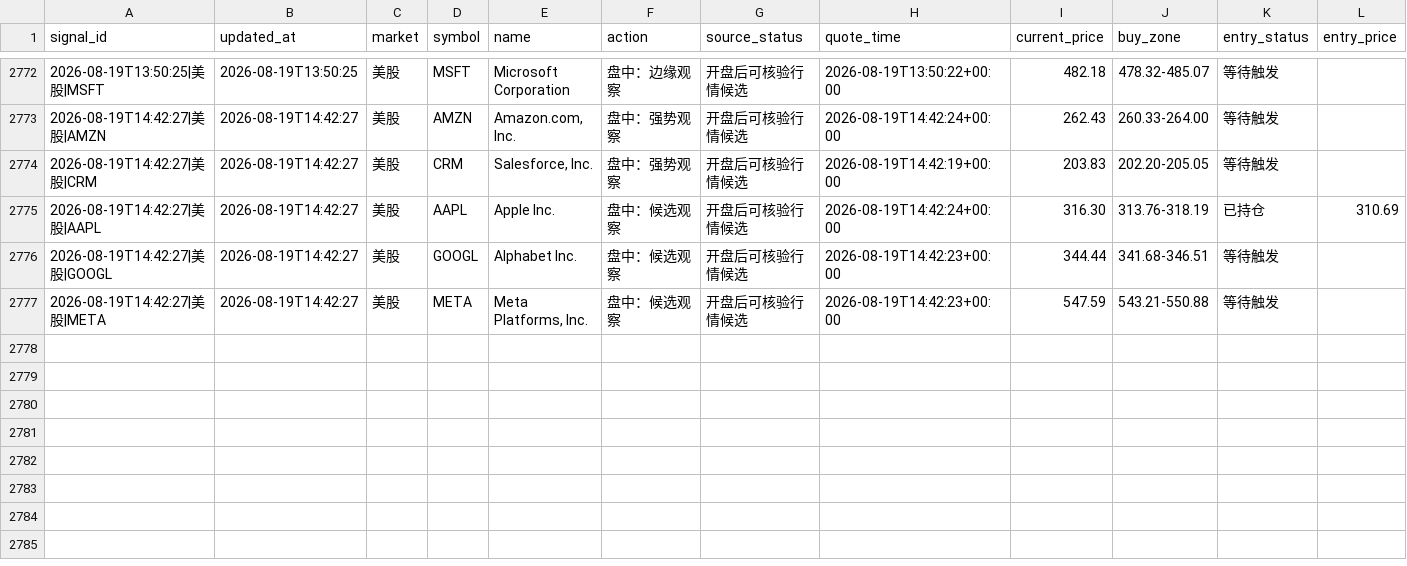
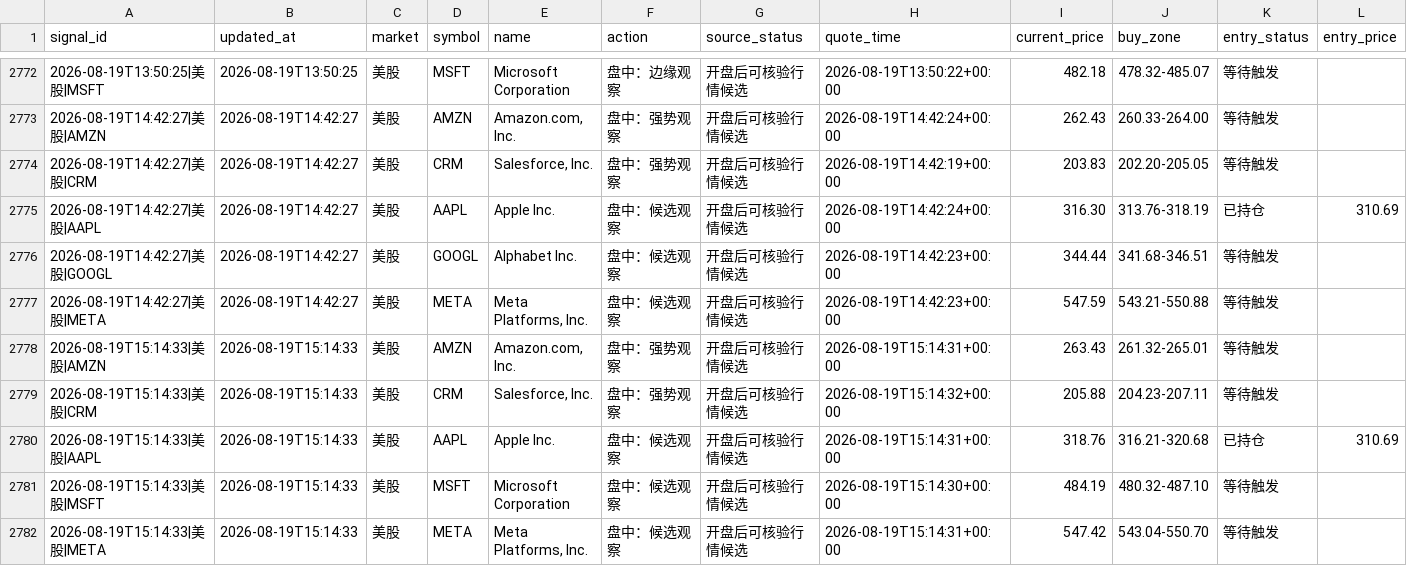
Before and after one commit to 295500p-cheng/dual-market-ai-quant-sim, a CSV file: outputs/daily-quant/execution/execution-ledger.csv, drawn as a sheet; only a part is shown, gaps mark what is left out; rows hold the shown columns only; the diff names each change by its address in the sheet, - before the commit and + after, or states it on an @@ line.

```diff
--- a/outputs/daily-quant/execution/execution-ledger.csv
+++ b/outputs/daily-quant/execution/execution-ledger.csv
+row 2778: 2026-08-19T15:14:33|美股|AMZN | 2026-08-19T15:14:33 | 美股 | AMZN | Amazon.com, Inc. | 盘中：强势观察 | 开盘后可核验行情候选 | 2026-08-19T15:14:31+00:00 | 263.43 | 261.32-265.01 | 等待触发
+row 2779: 2026-08-19T15:14:33|美股|CRM | 2026-08-19T15:14:33 | 美股 | CRM | Salesforce, Inc. | 盘中：强势观察 | 开盘后可核验行情候选 | 2026-08-19T15:14:32+00:00 | 205.88 | 204.23-207.11 | 等待触发
+row 2780: 2026-08-19T15:14:33|美股|AAPL | 2026-08-19T15:14:33 | 美股 | AAPL | Apple Inc. | 盘中：候选观察 | 开盘后可核验行情候选 | 2026-08-19T15:14:31+00:00 | 318.76 | 316.21-320.68 | 已持仓 | 310.69
+row 2781: 2026-08-19T15:14:33|美股|MSFT | 2026-08-19T15:14:33 | 美股 | MSFT | Microsoft Corporation | 盘中：候选观察 | 开盘后可核验行情候选 | 2026-08-19T15:14:30+00:00 | 484.19 | 480.32-487.10 | 等待触发
+row 2782: 2026-08-19T15:14:33|美股|META | 2026-08-19T15:14:33 | 美股 | META | Meta Platforms, Inc. | 盘中：候选观察 | 开盘后可核验行情候选 | 2026-08-19T15:14:31+00:00 | 547.42 | 543.04-550.70 | 等待触发
```
Also changed, not shown: outputs/daily-quant/reviews/price-history.csv, 12 other files.
